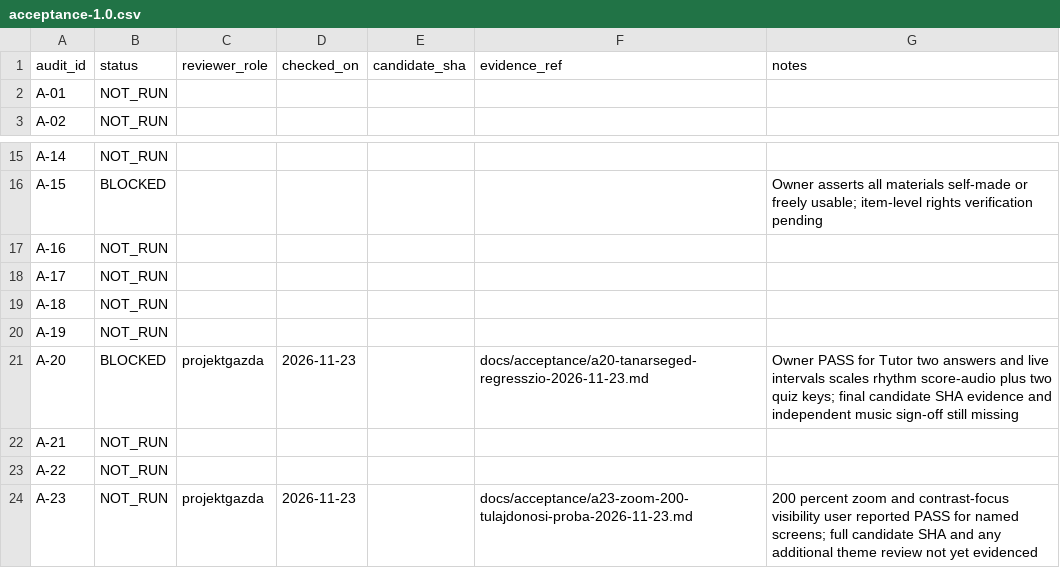
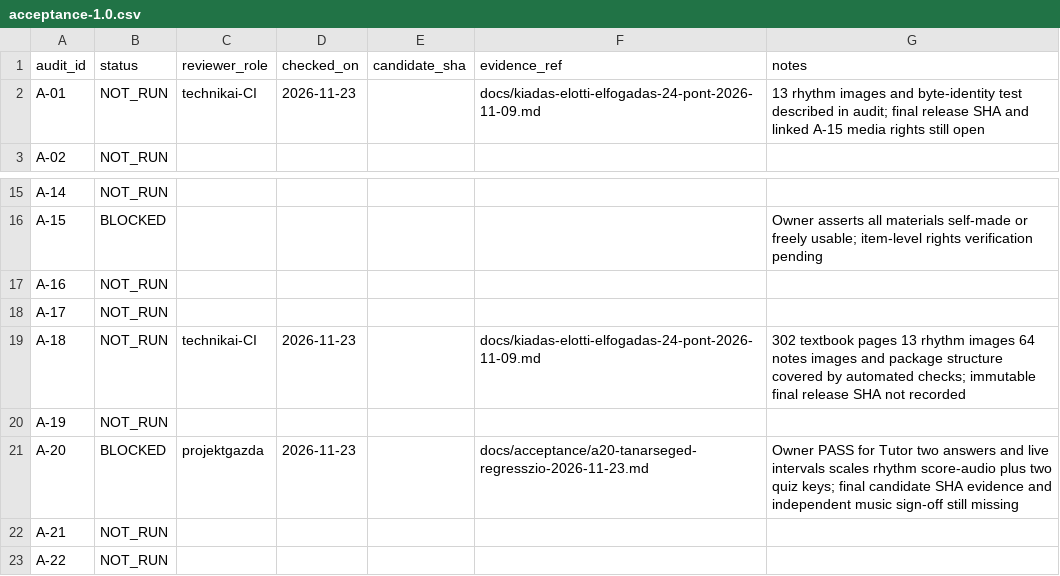
Before and after one commit to GigSystem-Kft/Kodaly-weblap, a CSV file: docs/acceptance/acceptance-1.0.csv, drawn as a sheet; only a part is shown, gaps mark what is left out; the shorter side is filled out with more unchanged rows.

Commit message:
docs(acceptance): link documented A-01 and A-18 build evidence without bypassing final SHA gate

```diff
--- a/docs/acceptance/acceptance-1.0.csv
+++ b/docs/acceptance/acceptance-1.0.csv
@@ -1,3 +1,3 @@
 audit_id,status,reviewer_role,checked_on,candidate_sha,evidence_ref,notes
-A-01,NOT_RUN,,,,,
+A-01,NOT_RUN,technikai-CI,2026-11-23,,docs/kiadas-elotti-elfogadas-24-pont-2026-11-09.md,13 rhythm images and byte-identity test described in audit; final release SHA and linked A-15 media rights still open
 A-02,NOT_RUN,,,,,
@@ -18,3 +18,3 @@ A-16,NOT_RUN,,,,,
 A-17,NOT_RUN,,,,,
-A-18,NOT_RUN,,,,,
+A-18,NOT_RUN,technikai-CI,2026-11-23,,docs/kiadas-elotti-elfogadas-24-pont-2026-11-09.md,302 textbook pages 13 rhythm images 64 notes images and package structure covered by automated checks; immutable final release SHA not recorded
 A-19,NOT_RUN,,,,,
```
